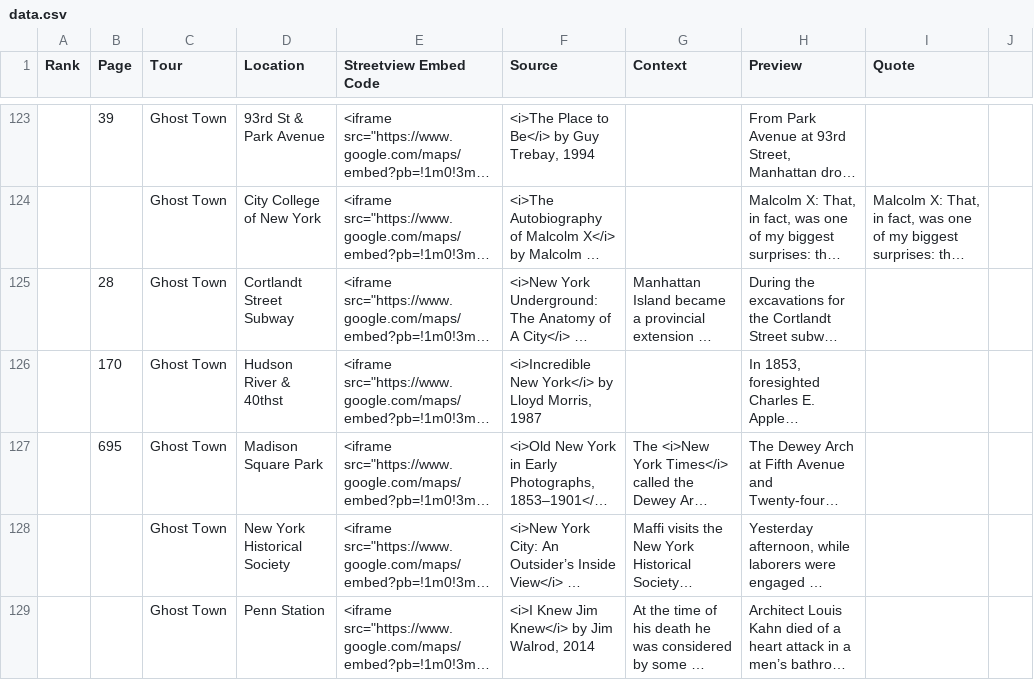
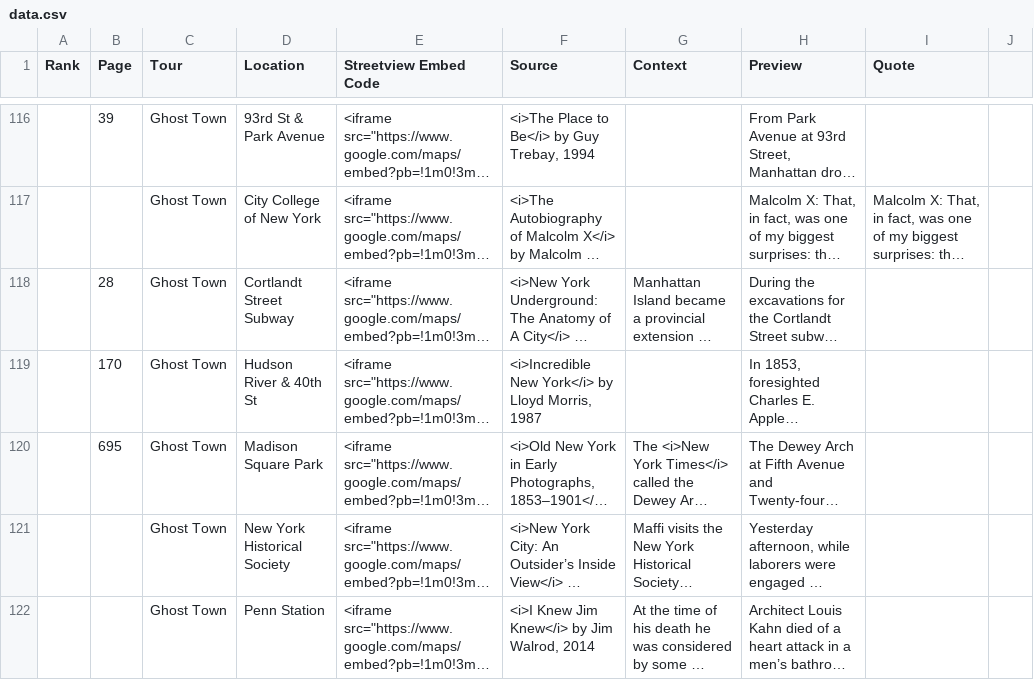
Before and after one commit to digideskio/walkin-tour, a CSV file: data/data.csv, drawn as a sheet; only a part is shown, gaps mark what is left out; long unchanged cells end in …; addresses are those after the commit; the diff covers the shown part only; the diff names each change by its address in the sheet, - before the commit and + after, or states it on an @@ line.

```diff
--- a/data/data.csv
+++ b/data/data.csv
-D119 (Location): Hudson River & 40thst
+D119 (Location): Hudson River & 40th St
```
Also changed, not shown: 15 added rows, 17 removed rows and 13 edited cells elsewhere in this file, 19 other files.
